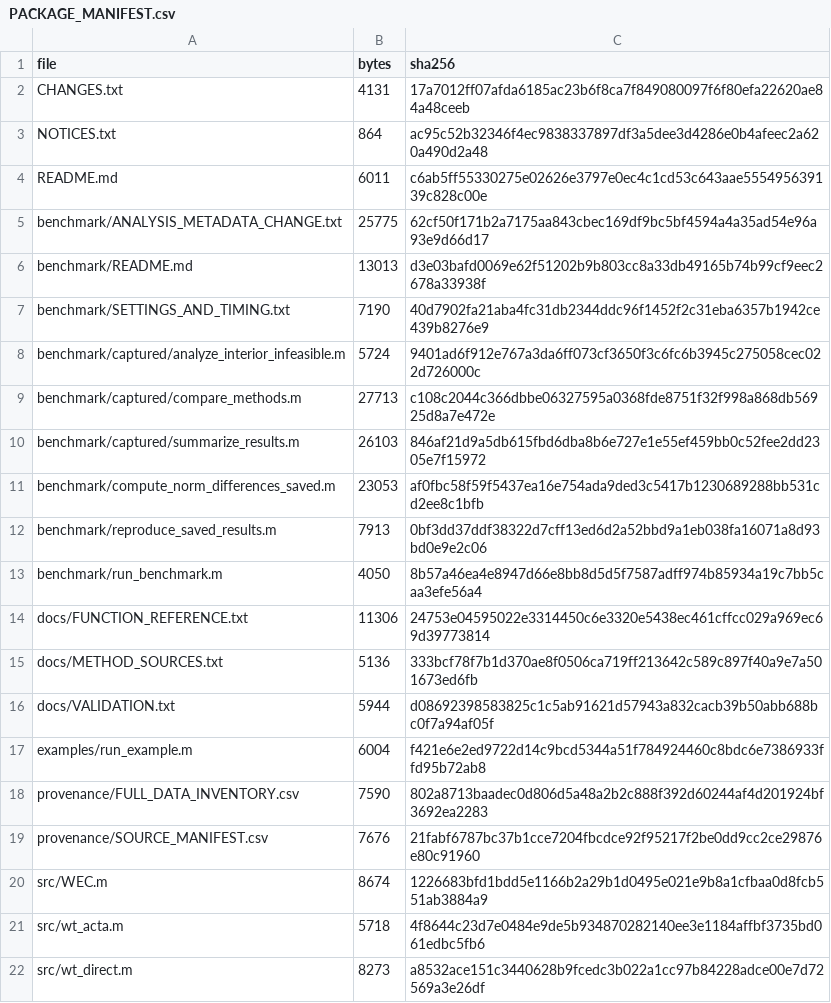
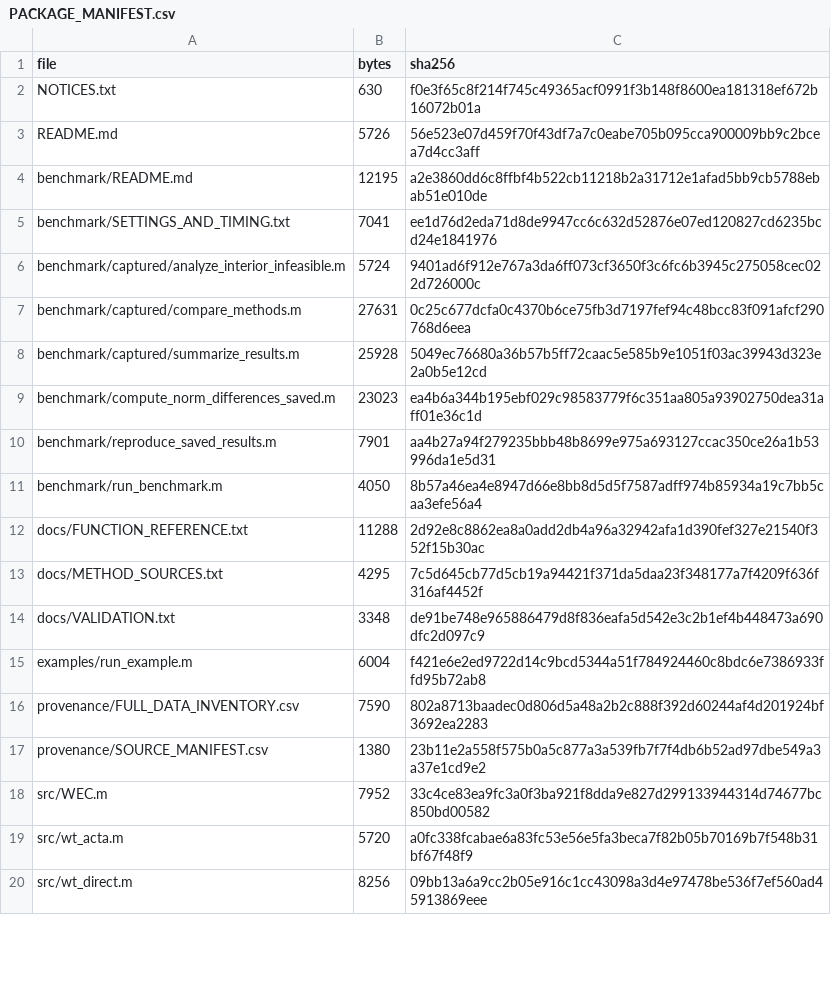
Before and after one commit to andy-wrslab/CDPR_TDA, a CSV file: provenance/PACKAGE_MANIFEST.csv, drawn as a sheet; only a part is shown; the diff covers the shown part only.

Commit message:
Focus package documentation on reviewer use and reproducibility

```diff
--- a/provenance/PACKAGE_MANIFEST.csv
+++ b/provenance/PACKAGE_MANIFEST.csv
@@ -1,22 +1,20 @@
 file,bytes,sha256
-CHANGES.txt,4131,17a7012ff07afda6185ac23b6f8ca7f849080097f6f80efa22620ae84a48ceeb
-NOTICES.txt,864,ac95c52b32346f4ec9838337897df3a5dee3d4286e0b4afeec2a620a490d2a48
-README.md,6011,c6ab5ff55330275e02626e3797e0ec4c1cd53c643aae555495639139c828c00e
-benchmark/ANALYSIS_METADATA_CHANGE.txt,25775,62cf50f171b2a7175aa843cbec169df9bc5bf4594a4a35ad54e96a93e9d66d17
-benchmark/README.md,13013,d3e03bafd0069e62f51202b9b803cc8a33db49165b74b99cf9eec2678a33938f
-benchmark/SETTINGS_AND_TIMING.txt,7190,40d7902fa21aba4fc31db2344ddc96f1452f2c31eba6357b1942ce439b8276e9
+NOTICES.txt,630,f0e3f65c8f214f745c49365acf0991f3b148f8600ea181318ef672b16072b01a
+README.md,5726,56e523e07d459f70f43df7a7c0eabe705b095cca900009bb9c2bcea7d4cc3aff
+benchmark/README.md,12195,a2e3860dd6c8ffbf4b522cb11218b2a31712e1afad5bb9cb5788ebab51e010de
+benchmark/SETTINGS_AND_TIMING.txt,7041,ee1d76d2eda71d8de9947cc6c632d52876e07ed120827cd6235bcd24e1841976
 benchmark/captured/analyze_interior_infeasible.m,5724,9401ad6f912e767a3da6ff073cf3650f3c6fc6b3945c275058cec022d726000c
-benchmark/captured/compare_methods.m,27713,c108c2044c366dbbe06327595a0368fde8751f32f998a868db56925d8a7e472e
-benchmark/captured/summarize_results.m,26103,846af21d9a5db615fbd6dba8b6e727e1e55ef459bb0c52fee2dd2305e7f15972
-benchmark/compute_norm_differences_saved.m,23053,af0fbc58f59f5437ea16e754ada9ded3c5417b1230689288bb531cd2ee8c1bfb
-benchmark/reproduce_saved_results.m,7913,0bf3dd37ddf38322d7cff13ed6d2a52bbd9a1eb038fa16071a8d93bd0e9e2c06
+benchmark/captured/compare_methods.m,27631,0c25c677dcfa0c4370b6ce75fb3d7197fef94c48bcc83f091afcf290768d6eea
+benchmark/captured/summarize_results.m,25928,5049ec76680a36b57b5ff72caac5e585b9e1051f03ac39943d323e2a0b5e12cd
+benchmark/compute_norm_differences_saved.m,23023,ea4b6a344b195ebf029c98583779f6c351aa805a93902750dea31aff01e36c1d
+benchmark/reproduce_saved_results.m,7901,aa4b27a94f279235bbb48b8699e975a693127ccac350ce26a1b53996da1e5d31
 benchmark/run_benchmark.m,4050,8b57a46ea4e8947d66e8bb8d5d5f7587adff974b85934a19c7bb5caa3efe56a4
-docs/FUNCTION_REFERENCE.txt,11306,24753e04595022e3314450c6e3320e5438ec461cffcc029a969ec69d39773814
-docs/METHOD_SOURCES.txt,5136,333bcf78f7b1d370ae8f0506ca719ff213642c589c897f40a9e7a501673ed6fb
-docs/VALIDATION.txt,5944,d08692398583825c1c5ab91621d57943a832cacb39b50abb688bc0f7a94af05f
+docs/FUNCTION_REFERENCE.txt,11288,2d92e8c8862ea8a0add2db4a96a32942afa1d390fef327e21540f352f15b30ac
+docs/METHOD_SOURCES.txt,4295,7c5d645cb77d5cb19a94421f371da5daa23f348177a7f4209f636f316af4452f
+docs/VALIDATION.txt,3348,de91be748e965886479d8f836eafa5d542e3c2b1ef4b448473a690dfc2d097c9
 examples/run_example.m,6004,f421e6e2ed9722d14c9bcd5344a51f784924460c8bdc6e7386933ffd95b72ab8
 provenance/FULL_DATA_INVENTORY.csv,7590,802a8713baadec0d806d5a48a2b2c888f392d60244af4d201924bf3692ea2283
-provenance/SOURCE_MANIFEST.csv,7676,21fabf6787bc37b1cce7204fbcdce92f95217f2be0dd9cc2ce29876e80c91960
-src/WEC.m,8674,1226683bfd1bdd5e1166b2a29b1d0495e021e9b8a1cfbaa0d8fcb551ab3884a9
-src/wt_acta.m,5718,4f8644c23d7e0484e9de5b934870282140ee3e1184affbf3735bd061edbc5fb6
-src/wt_direct.m,8273,a8532ace151c3440628b9fcedc3b022a1cc97b84228adce00e7d72569a3e26df
+provenance/SOURCE_MANIFEST.csv,1380,23b11e2a558f575b0a5c877a3a539fb7f7f4db6b52ad97dbe549a3a37e1cd9e2
+src/WEC.m,7952,33c4ce83ea9fc3a0f3ba921f8dda9e827d299133944314d74677bc850bd00582
+src/wt_acta.m,5720,a0fc338fcabae6a83fc53e56e5fa3beca7f82b05b70169b7f548b31bf67f48f9
+src/wt_direct.m,8256,09bb13a6a9cc2b05e916c1cc43098a3d4e97478be536f7ef560ad45913869eee
```
Also changed, not shown: 8 edited cells elsewhere in this file, 21 other files.
